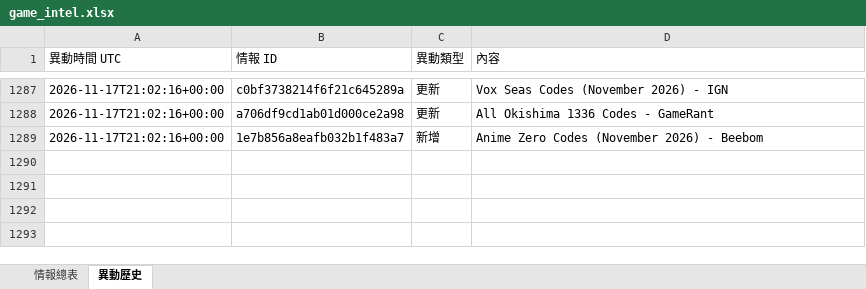
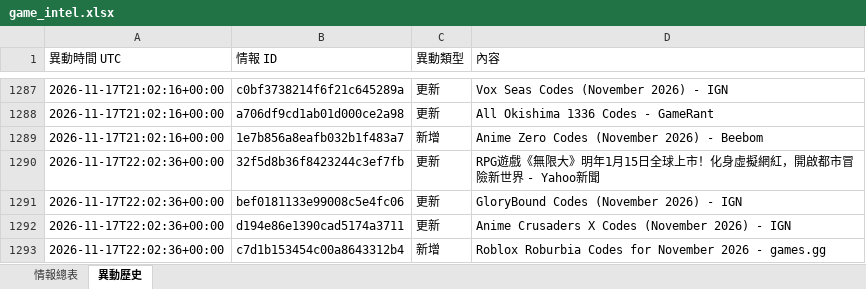
Before and after one commit to jerry000123456789-art/game-intel1, an Excel workbook: docs/game_intel.xlsx, sheet 異動歷史, drawn as a sheet; only a part is shown, gaps mark what is left out; values as stored, in another font and other column widths than the file's, no borders; the diff names each change by its address in the sheet, - before the commit and + after, or states it on an @@ line.

```diff
--- a/docs/game_intel.xlsx (sheet 異動歷史)
+++ b/docs/game_intel.xlsx (sheet 異動歷史)
+row 1290: 2026-11-17T22:02:36+00:00 | 32f5d8b36f8423244c3ef7fb | 更新 | RPG遊戲《無限大》明年1月15日全球上市！化身虛擬網紅，開啟都市冒險新世界 - Yahoo新聞
+row 1291: 2026-11-17T22:02:36+00:00 | bef0181133e99008c5e4fc06 | 更新 | GloryBound Codes (November 2026) - IGN
+row 1292: 2026-11-17T22:02:36+00:00 | d194e86e1390cad5174a3711 | 更新 | Anime Crusaders X Codes (November 2026) - IGN
+row 1293: 2026-11-17T22:02:36+00:00 | c7d1b153454c00a8643312b4 | 新增 | Roblox Roburbia Codes for November 2026 - games.gg
```
Also changed, not shown: sheet 情報總表, 4 other files.
